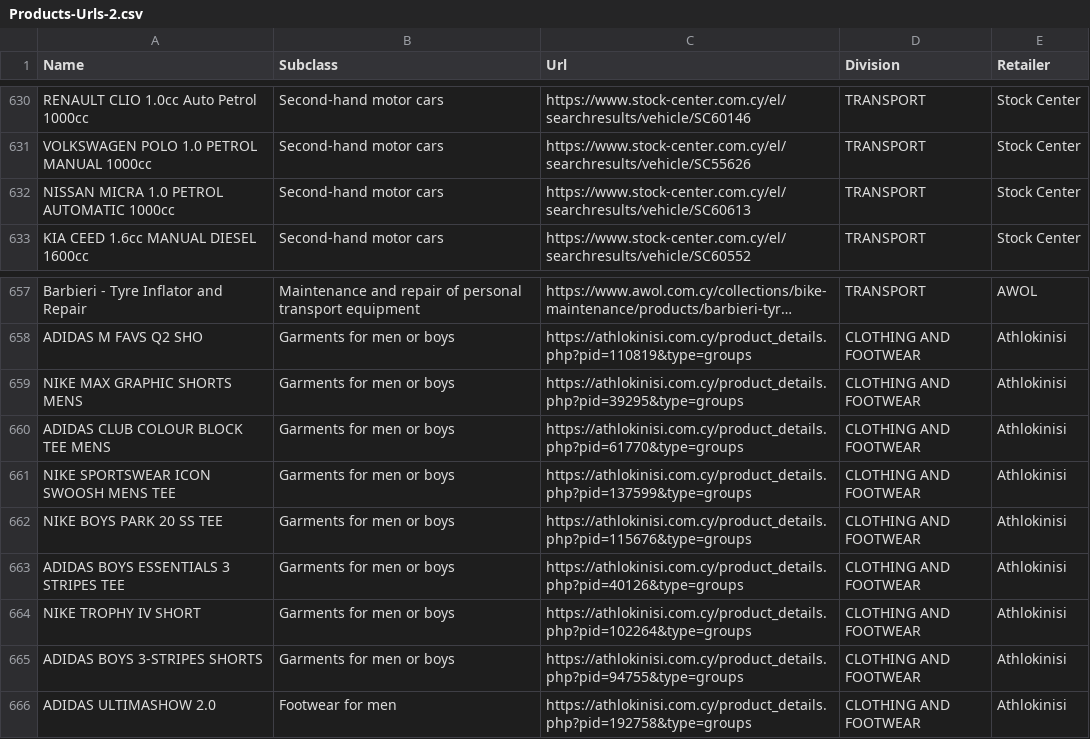
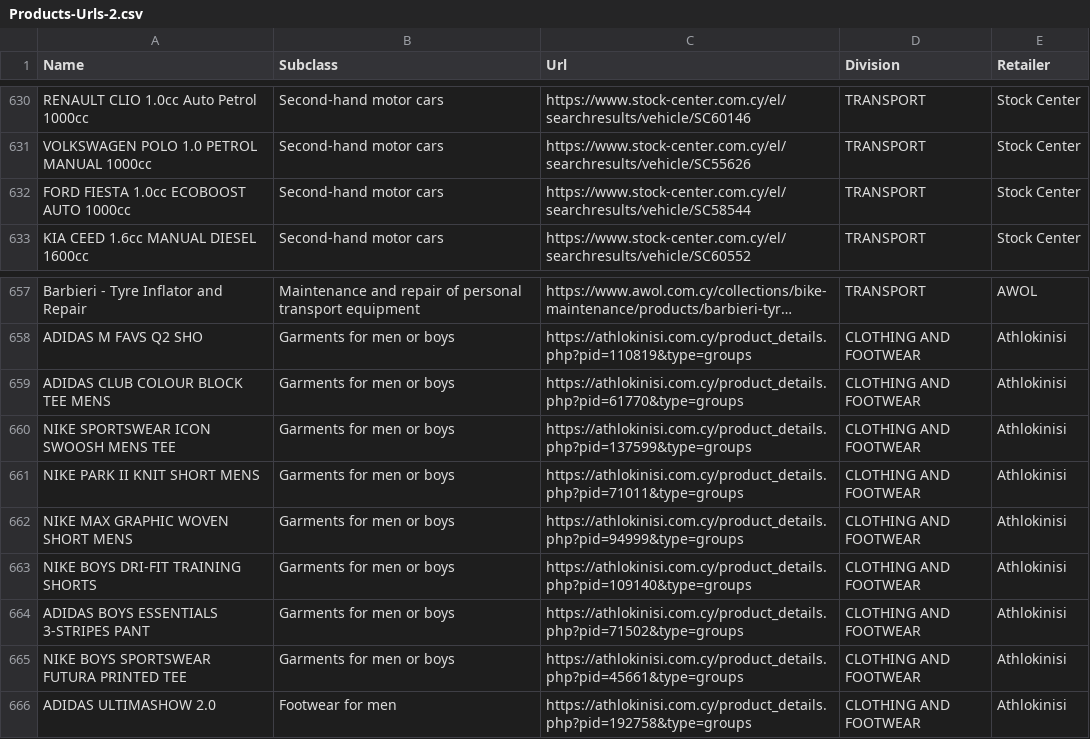
Before and after one commit to maria-papz/BillionPricesCyprusScrape, a CSV file: ECOICOPv2/Datasets/Products-Urls-2.csv, drawn as a sheet; only a part is shown, gaps mark what is left out; long unchanged cells end in …; removed rows and columns are numbered as before the commit, all else as after; the diff names each change by its address in the sheet, - before the commit and + after, or states it on an @@ line.

Commit message:
Update Products-Urls-2.csv

```diff
--- a/ECOICOPv2/Datasets/Products-Urls-2.csv
+++ b/ECOICOPv2/Datasets/Products-Urls-2.csv
-A632 (Name): NISSAN MICRA 1.0 PETROL AUTOMATIC 1000cc
+A632 (Name): FORD FIESTA 1.0cc ECOBOOST AUTO 1000cc
-C632 (Url): https://www.stock-center.com.cy/el/searchresults/vehicle/SC60613
+C632 (Url): https://www.stock-center.com.cy/el/searchresults/vehicle/SC58544
-row 659: NIKE MAX GRAPHIC SHORTS MENS | Garments for men or boys | https://athlokinisi.com.cy/product_details.php?pid=39295&type=groups | CLOTHING AND FOOTWEAR | Athlokinisi
-A661 (Name): NIKE BOYS PARK 20 SS TEE
+A661 (Name): NIKE PARK II KNIT SHORT MENS
-C661 (Url): https://athlokinisi.com.cy/product_details.php?pid=115676&type=groups
+C661 (Url): https://athlokinisi.com.cy/product_details.php?pid=71011&type=groups
-A662 (Name): ADIDAS BOYS ESSENTIALS 3 STRIPES TEE
+A662 (Name): NIKE MAX GRAPHIC WOVEN SHORT MENS
-C662 (Url): https://athlokinisi.com.cy/product_details.php?pid=40126&type=groups
+C662 (Url): https://athlokinisi.com.cy/product_details.php?pid=94999&type=groups
-A663 (Name): NIKE TROPHY IV SHORT
+A663 (Name): NIKE BOYS DRI-FIT TRAINING SHORTS
-C663 (Url): https://athlokinisi.com.cy/product_details.php?pid=102264&type=groups
+C663 (Url): https://athlokinisi.com.cy/product_details.php?pid=109140&type=groups
-A664 (Name): ADIDAS BOYS 3-STRIPES SHORTS
+A664 (Name): ADIDAS BOYS ESSENTIALS 3-STRIPES PANT
-C664 (Url): https://athlokinisi.com.cy/product_details.php?pid=94755&type=groups
+C664 (Url): https://athlokinisi.com.cy/product_details.php?pid=71502&type=groups
+row 665: NIKE BOYS SPORTSWEAR FUTURA PRINTED TEE | Garments for men or boys | https://athlokinisi.com.cy/product_details.php?pid=45661&type=groups | CLOTHING AND FOOTWEAR | Athlokinisi
```
